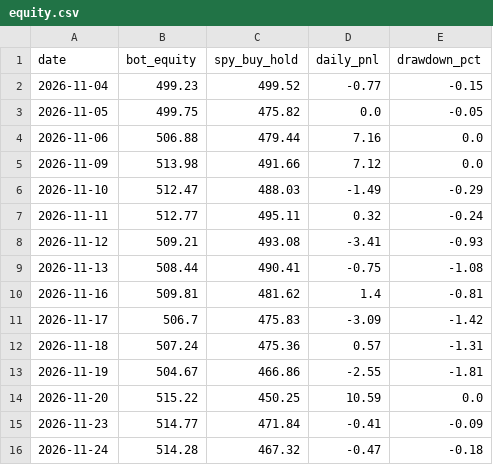
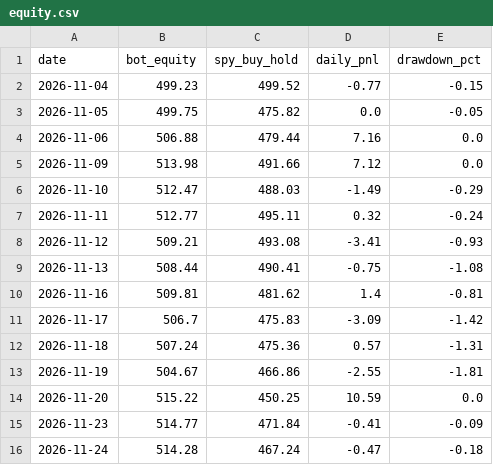
Before and after one commit to TheutzuBosu/theo-trading-bot, a CSV file: state/equity.csv, drawn as a sheet.

Commit message:
chore(state): actualizare equity.csv

```diff
--- a/state/equity.csv
+++ b/state/equity.csv
@@ -15,2 +15,2 @@ date,bot_equity,spy_buy_hold,daily_pnl,drawdown_pct
 2026-11-23,514.77,471.84,-0.41,-0.09
-2026-11-24,514.28,467.32,-0.47,-0.18
+2026-11-24,514.28,467.24,-0.47,-0.18
```
